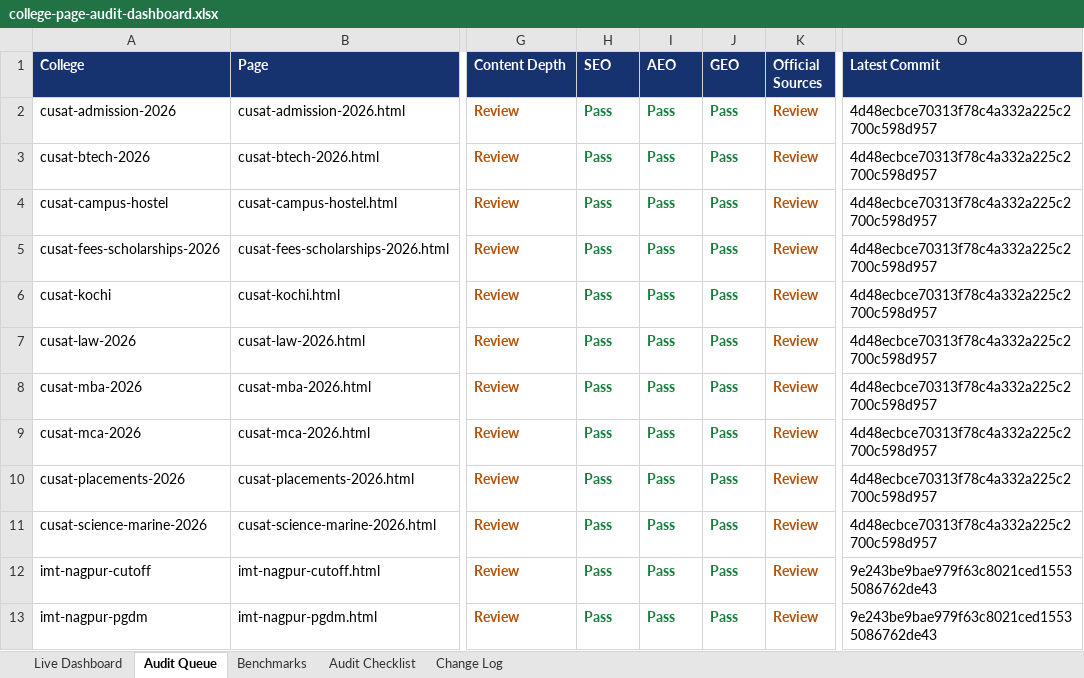
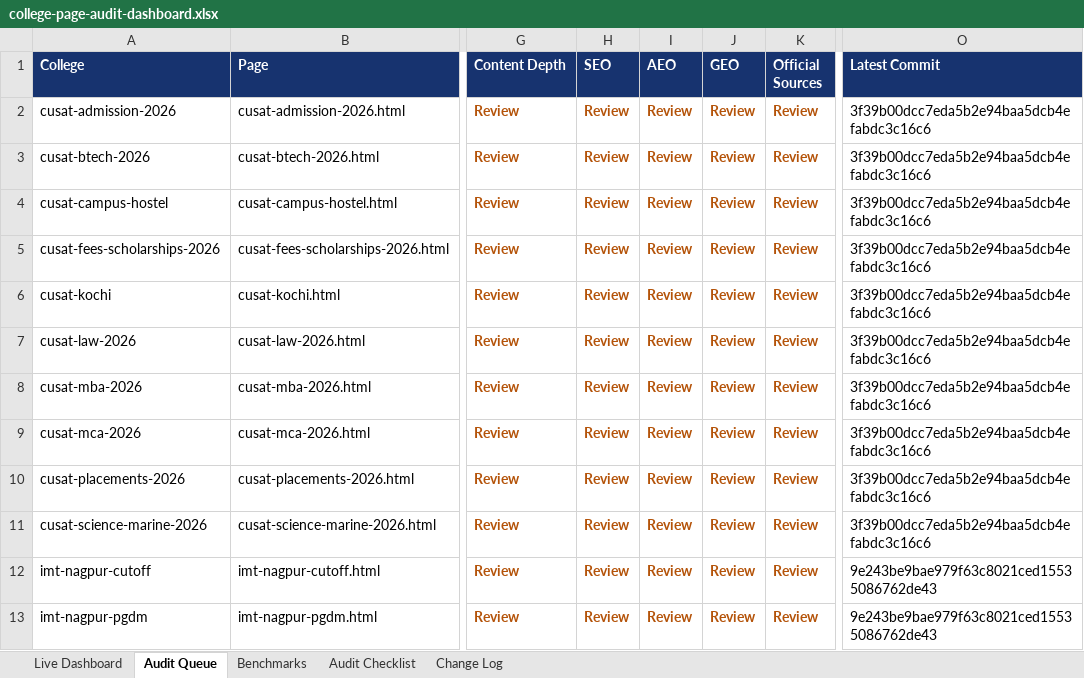
Before and after one commit to vai2110/mba-admission-portal, an Excel workbook: college-page-audit-dashboard.xlsx, sheet Audit Queue, drawn as a sheet; only a part is shown, gaps mark what is left out; values as stored, in another font and other column widths than the file's, no borders; table styles not drawn; the diff covers the shown part only; the diff names each change by its address in the sheet, - before the commit and + after, or states it on an @@ line.

```diff
--- a/college-page-audit-dashboard.xlsx (sheet Audit Queue)
+++ b/college-page-audit-dashboard.xlsx (sheet Audit Queue)
-H2:H13 (SEO): Pass
+H2:H13 (SEO): Review
-H2:J13 text colour: #15803D
+H2:J13 text colour: #B45309
-I2:I13 (AEO): Pass
+I2:I13 (AEO): Review
-J2:J13 (GEO): Pass
+J2:J13 (GEO): Review
-O2:O11 (Latest Commit): 4d48ecbce70313f78c4a332a225c2700c598d957
+O2:O11 (Latest Commit): 3f39b00dcc7eda5b2e94baa5dcb4efabdc3c16c6
```
Also changed, not shown: 3 added rows, 27 edited cells and cell formats elsewhere in this sheet, sheet Change Log, sheet Live Dashboard, college-production-tracker.xlsx, 1 other file.
